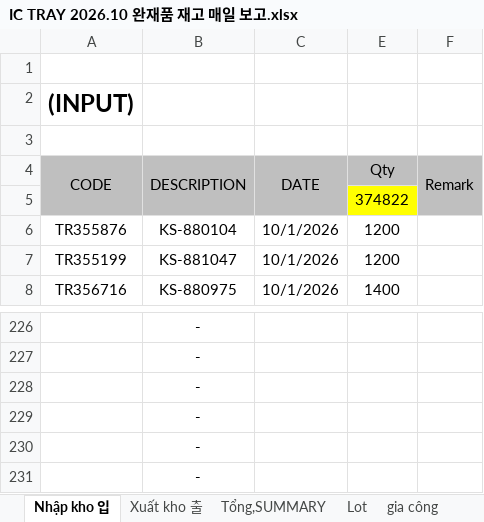
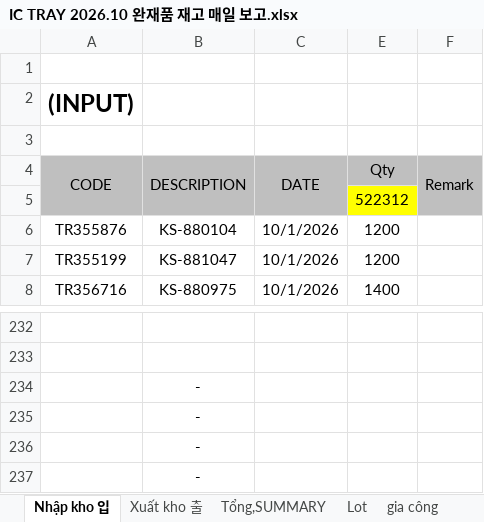
Before and after one commit to skywantae/skywantae.github.io, an Excel workbook: data/stock_sources/vietnam/IC TRAY 2026.10 완재품 재고 매일 보고.xlsx, sheet Nhập kho 입, drawn as a sheet; only a part is shown, gaps mark what is left out; values as stored, in another font and other column widths than the file's, no borders; 1 other sheet too large or unreadable and not compared; addresses are those after the commit; the diff covers the shown part only; the diff names each change by its address in the sheet, - before the commit and + after, or states it on an @@ line.

```diff
--- a/data/stock_sources/vietnam/IC TRAY 2026.10 완재품 재고 매일 보고.xlsx (sheet Nhập kho 입)
+++ b/data/stock_sources/vietnam/IC TRAY 2026.10 완재품 재고 매일 보고.xlsx (sheet Nhập kho 입)
-E5 (Qty): 374822
+E5 (Qty): 522312
-B232:B233 (DESCRIPTION): -
+B232:B233 (DESCRIPTION): (empty)
```
Also changed, not shown: 67 added rows and 61 removed rows elsewhere in this sheet, sheet Lot, sheet Xuất kho 출, sheet gia công, formulas that keep their value, charts or pictures, data/stock_sources/vietnam/vietnam_tray_stock_latest.xlsx, 23 other files.
